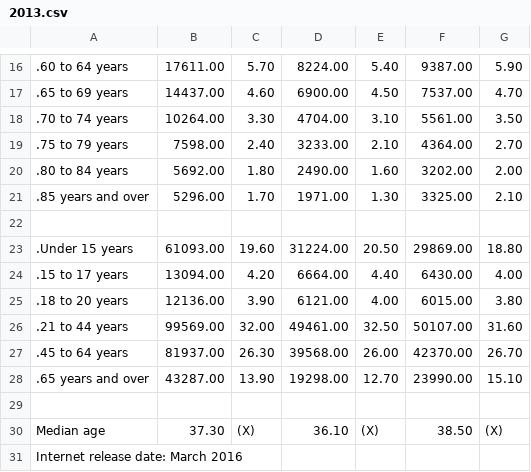
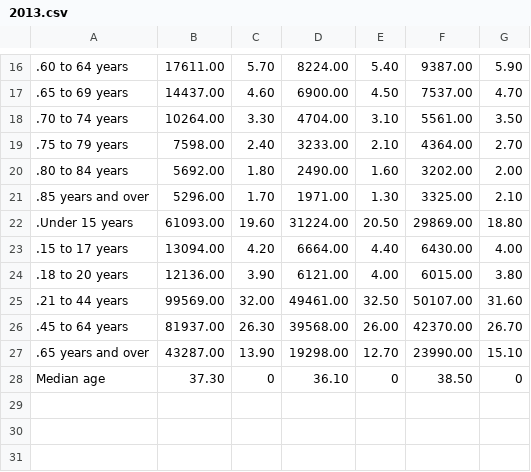
Before and after one commit to natemart/math485_pop-dynamics_lab, a CSV file: age_groups/2013.csv, drawn as a sheet; only a part is shown, gaps mark what is left out; removed rows and columns are numbered as before the commit, all else as after; the diff names each change by its address in the sheet, - before the commit and + after, or states it on an @@ line.

```diff
--- a/age_groups/2013.csv
+++ b/age_groups/2013.csv
-row 22: (empty)
-row 29: (empty)
-C28: (X)
+C28: 0
-E28: (X)
+E28: 0
-G28: (X)
+G28: 0
-row 31: Internet release date: March 2016
```
Also changed, not shown: age_groups/2014.csv, age_groups/2016.csv, 8 other files.
